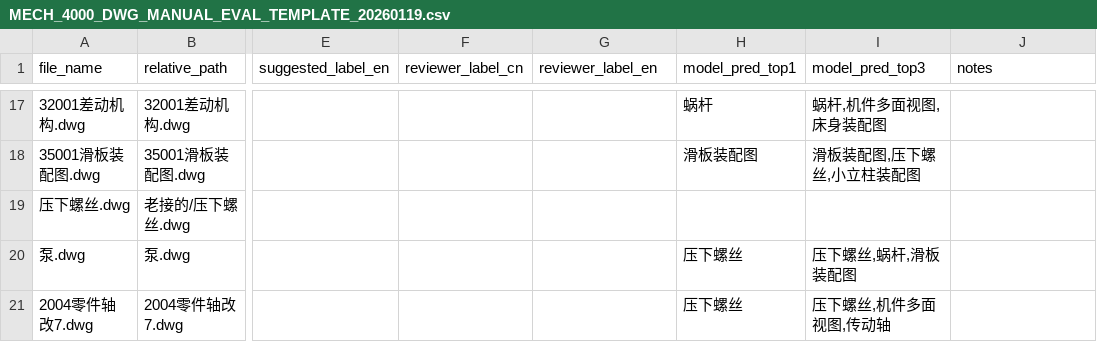
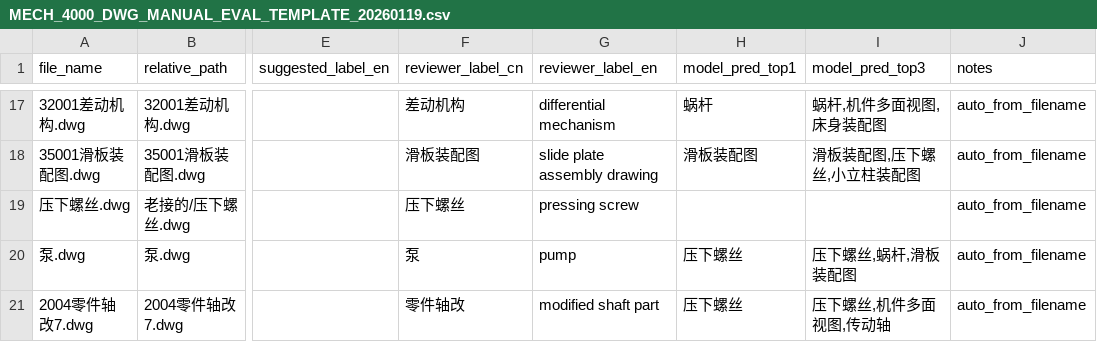
Before and after one commit to zensgit/cad-ml-platform, a CSV file: reports/MECH_4000_DWG_MANUAL_EVAL_TEMPLATE_20260119.csv, drawn as a sheet; only a part is shown, gaps mark what is left out; the diff covers the shown part only; the diff names each change by its address in the sheet, - before the commit and + after, or states it on an @@ line.

Commit message:
feat: add 4000cad auto-labeling and eval

```diff
--- a/reports/MECH_4000_DWG_MANUAL_EVAL_TEMPLATE_20260119.csv
+++ b/reports/MECH_4000_DWG_MANUAL_EVAL_TEMPLATE_20260119.csv
-F17 (reviewer_label_cn): (empty)
+F17 (reviewer_label_cn): 差动机构
-G17 (reviewer_label_en): (empty)
+G17 (reviewer_label_en): differential mechanism
-J17:J21 (notes): (empty)
+J17:J21 (notes): auto_from_filename
-F18 (reviewer_label_cn): (empty)
+F18 (reviewer_label_cn): 滑板装配图
-G18 (reviewer_label_en): (empty)
+G18 (reviewer_label_en): slide plate assembly drawing
-F19 (reviewer_label_cn): (empty)
+F19 (reviewer_label_cn): 压下螺丝
-G19 (reviewer_label_en): (empty)
+G19 (reviewer_label_en): pressing screw
-F20 (reviewer_label_cn): (empty)
+F20 (reviewer_label_cn): 泵
-G20 (reviewer_label_en): (empty)
+G20 (reviewer_label_en): pump
-F21 (reviewer_label_cn): (empty)
+F21 (reviewer_label_cn): 零件轴改
-G21 (reviewer_label_en): (empty)
+G21 (reviewer_label_en): modified shaft part
```
Also changed, not shown: 45 edited cells elsewhere in this file, reports/MECH_4000_DWG_UNLABELED_LABELS_TEMPLATE_20260119.csv, 7 other files.
